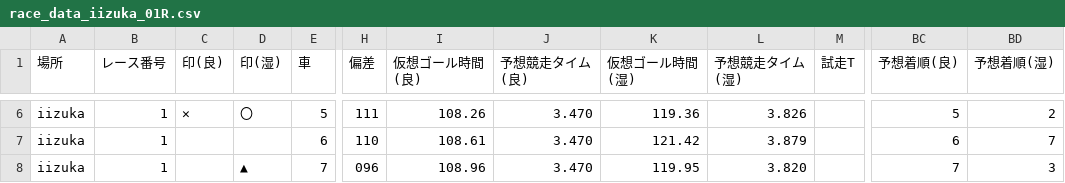
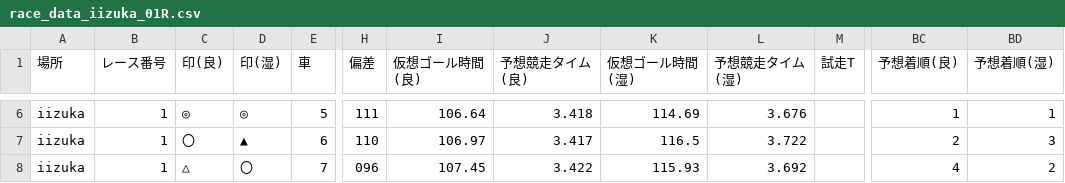
Before and after one commit to KomedawraOmusubi/autorace-ai_ticket, a CSV file: data/race_data_iizuka_01R.csv, drawn as a sheet; only a part is shown, gaps mark what is left out; the diff covers the shown part only; the diff names each change by its address in the sheet, - before the commit and + after, or states it on an @@ line.

```diff
--- a/data/race_data_iizuka_01R.csv
+++ b/data/race_data_iizuka_01R.csv
-C6 (印(良)): ✕
+C6 (印(良)): ◎
-D6 (印(湿)): 〇
+D6 (印(湿)): ◎
-I6 (仮想ゴール時間(良)): 108.26
+I6 (仮想ゴール時間(良)): 106.64
-J6 (予想競走タイム(良)): 3.470
+J6 (予想競走タイム(良)): 3.418
-K6 (仮想ゴール時間(湿)): 119.36
+K6 (仮想ゴール時間(湿)): 114.69
-L6 (予想競走タイム(湿)): 3.826
+L6 (予想競走タイム(湿)): 3.676
-BC6 (予想着順(良)): 5
+BC6 (予想着順(良)): 1
-BD6 (予想着順(湿)): 2
+BD6 (予想着順(湿)): 1
-C7 (印(良)): (empty)
+C7 (印(良)): 〇
-D7 (印(湿)): (empty)
+D7 (印(湿)): ▲
-I7 (仮想ゴール時間(良)): 108.61
+I7 (仮想ゴール時間(良)): 106.97
-J7 (予想競走タイム(良)): 3.470
+J7 (予想競走タイム(良)): 3.417
-K7 (仮想ゴール時間(湿)): 121.42
+K7 (仮想ゴール時間(湿)): 116.5
-L7 (予想競走タイム(湿)): 3.879
+L7 (予想競走タイム(湿)): 3.722
-BC7 (予想着順(良)): 6
+BC7 (予想着順(良)): 2
-BD7 (予想着順(湿)): 7
+BD7 (予想着順(湿)): 3
-C8 (印(良)): (empty)
+C8 (印(良)): △
-D8 (印(湿)): ▲
+D8 (印(湿)): 〇
-I8 (仮想ゴール時間(良)): 108.96
+I8 (仮想ゴール時間(良)): 107.45
-J8 (予想競走タイム(良)): 3.470
+J8 (予想競走タイム(良)): 3.422
-K8 (仮想ゴール時間(湿)): 119.95
+K8 (仮想ゴール時間(湿)): 115.93
-L8 (予想競走タイム(湿)): 3.820
+L8 (予想競走タイム(湿)): 3.692
-BC8 (予想着順(良)): 7
+BC8 (予想着順(良)): 4
-BD8 (予想着順(湿)): 3
+BD8 (予想着順(湿)): 2
```
Also changed, not shown: 26 edited cells elsewhere in this file, data/race_data_isesaki_01R.csv.
